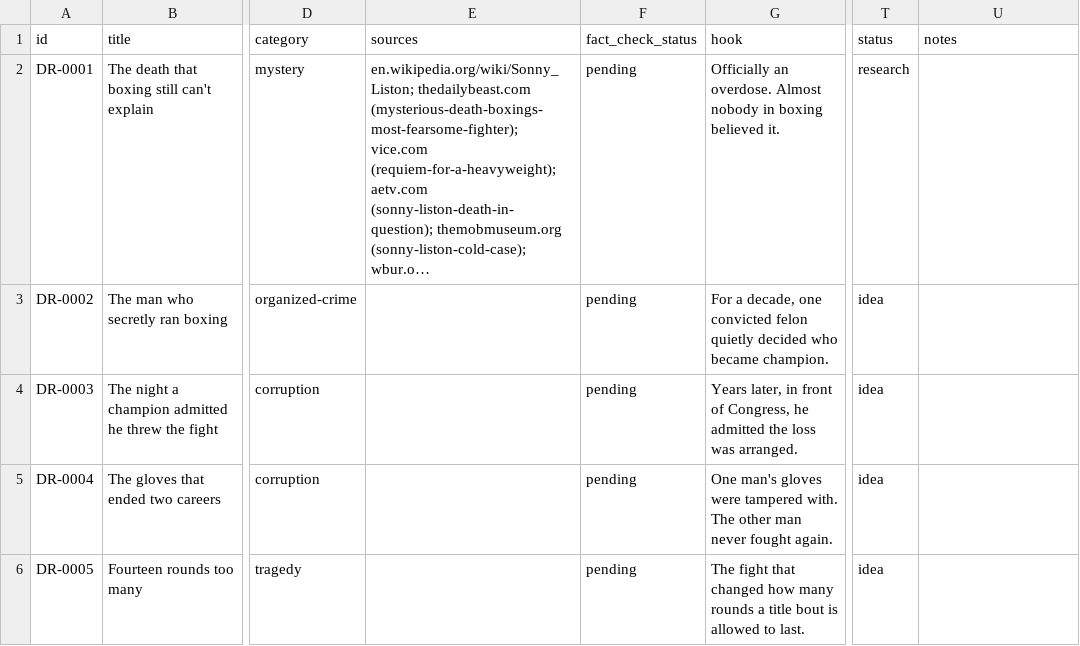
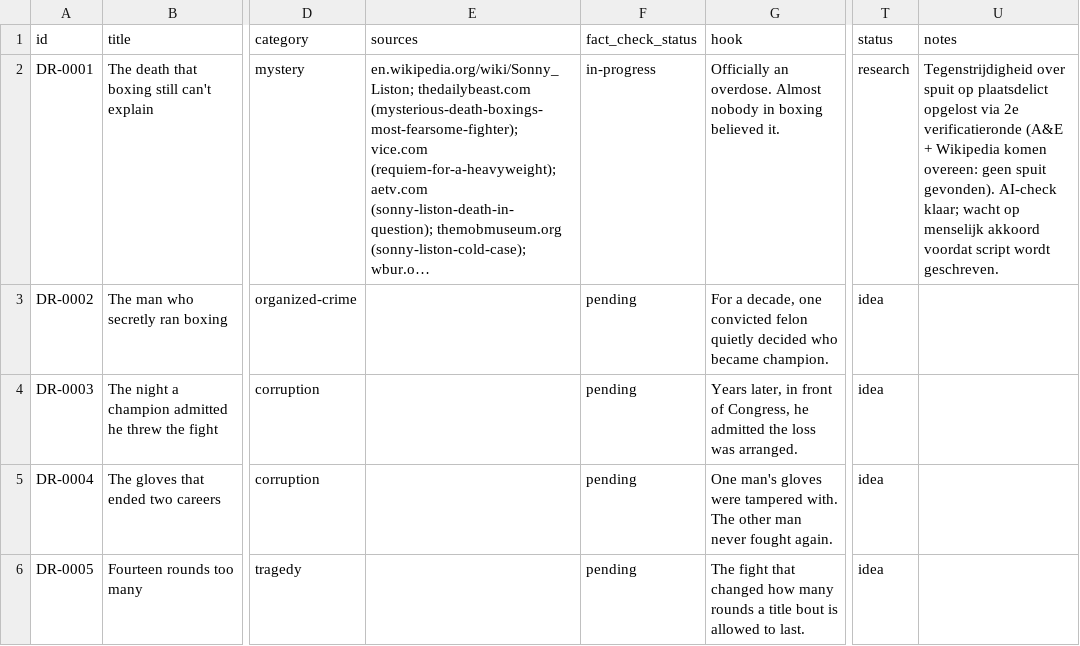
Before and after one commit to tanepepermans-hash/dark-ring-youtube, a CSV file: content-database/content_db.csv, drawn as a sheet; only a part is shown, gaps mark what is left out; long unchanged cells end in …; the diff names each change by its address in the sheet, - before the commit and + after, or states it on an @@ line.

```diff
--- a/content-database/content_db.csv
+++ b/content-database/content_db.csv
-F2 (fact_check_status): pending
+F2 (fact_check_status): in-progress
-U2 (notes): (empty)
+U2 (notes): Tegenstrijdigheid over spuit op plaatsdelict opgelost via 2e verificatieronde (A&E + Wikipedia komen overeen: geen spuit gevonden). AI-check klaar; wacht op menselijk akkoord voordat script wordt geschreven.
```
Also changed, not shown: 1 other file.
